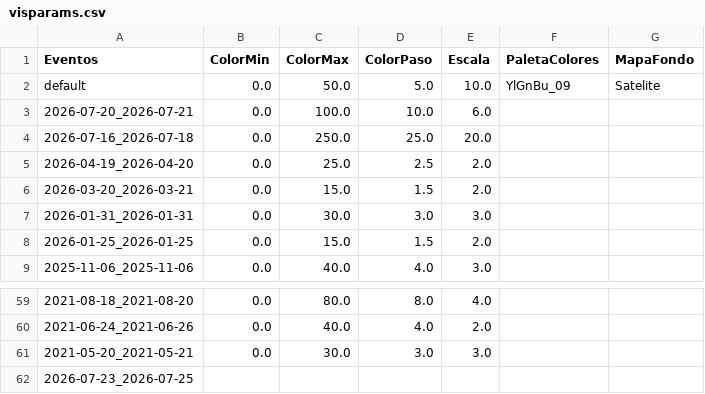
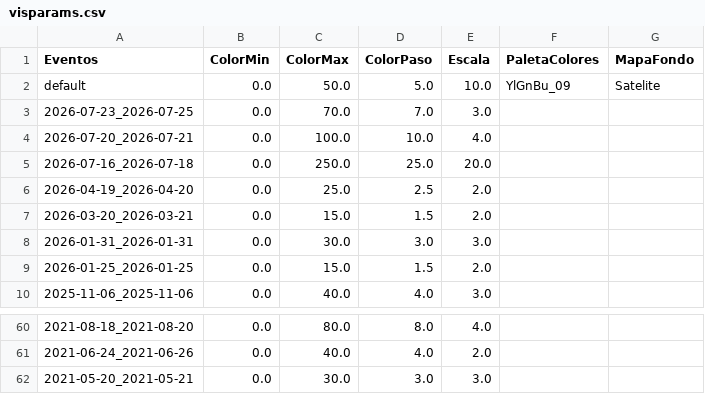
Before and after one commit to ppccdgfuchile/ppccdgfuchile, a CSV file: visparams/visparams.csv, drawn as a sheet; only a part is shown, gaps mark what is left out.

Commit message:
Automated commit

```diff
--- a/visparams/visparams.csv
+++ b/visparams/visparams.csv
@@ -2,3 +2,4 @@ Eventos,ColorMin,ColorMax,ColorPaso,Escala,PaletaColores,MapaFondo
 default,0.0,50.0,5.0,10.0,YlGnBu_09,Satelite
-2026-07-20_2026-07-21,0.0,100.0,10.0,6.0,,
+2026-07-23_2026-07-25,0.0,70.0,7.0,3.0,,
+2026-07-20_2026-07-21,0.0,100.0,10.0,4.0,,
 2026-07-16_2026-07-18,0.0,250.0,25.0,20.0,,
@@ -61,2 +62 @@ default,0.0,50.0,5.0,10.0,YlGnBu_09,Satelite
 2021-05-20_2021-05-21,0.0,30.0,3.0,3.0,,
-2026-07-23_2026-07-25,,,,,,
```
